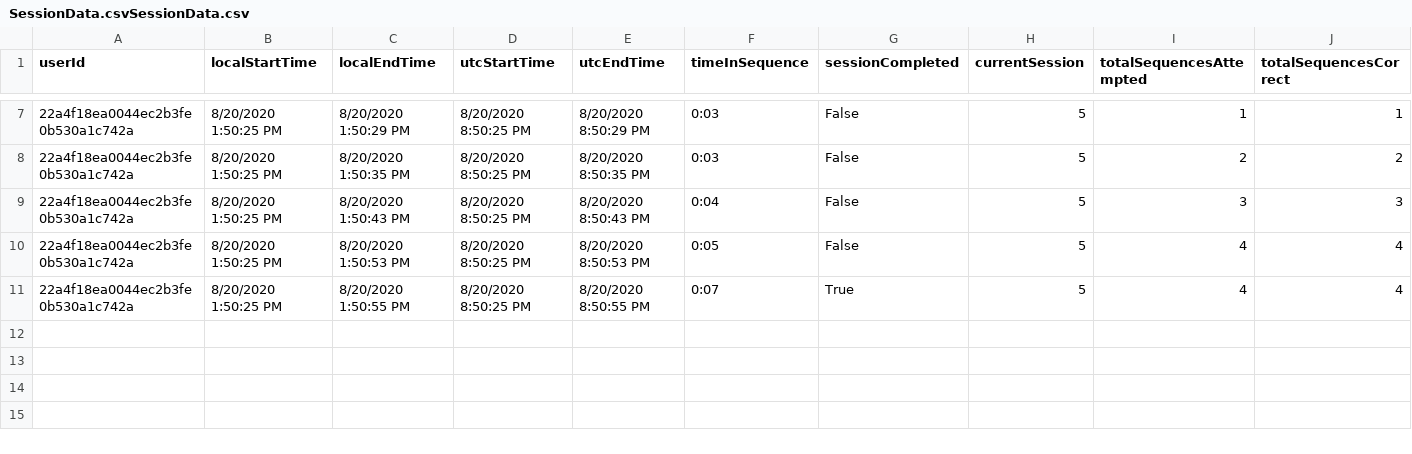
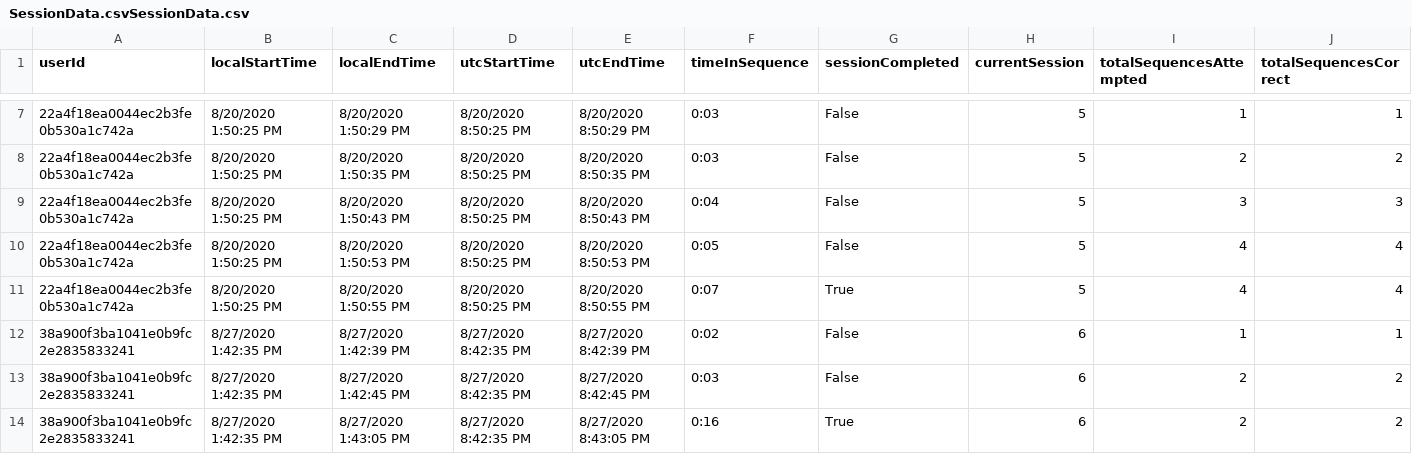
Before and after one commit to ReGame-VR/ReGame-Cognitive-Project, a CSV file: ReGameCognitive/Assets/Resources/SessionData.csvSessionData.csv, drawn as a sheet; only a part is shown, gaps mark what is left out; rows hold the shown columns only; the diff names each change by its address in the sheet, - before the commit and + after, or states it on an @@ line.

```diff
--- a/ReGameCognitive/Assets/Resources/SessionData.csvSessionData.csv
+++ b/ReGameCognitive/Assets/Resources/SessionData.csvSessionData.csv
+row 12: 38a900f3ba1041e0b9fc2e2835833241 | 8/27/2020 1:42:35 PM | 8/27/2020 1:42:39 PM | 8/27/2020 8:42:35 PM | 8/27/2020 8:42:39 PM | 0:02 | False | 6 | 1 | 1
+row 13: 38a900f3ba1041e0b9fc2e2835833241 | 8/27/2020 1:42:35 PM | 8/27/2020 1:42:45 PM | 8/27/2020 8:42:35 PM | 8/27/2020 8:42:45 PM | 0:03 | False | 6 | 2 | 2
+row 14: 38a900f3ba1041e0b9fc2e2835833241 | 8/27/2020 1:42:35 PM | 8/27/2020 1:43:05 PM | 8/27/2020 8:42:35 PM | 8/27/2020 8:43:05 PM | 0:16 | True | 6 | 2 | 2
```
Also changed, not shown: ReGameCognitive/Assets/Resources/SessionData.csv, 9 other files.
